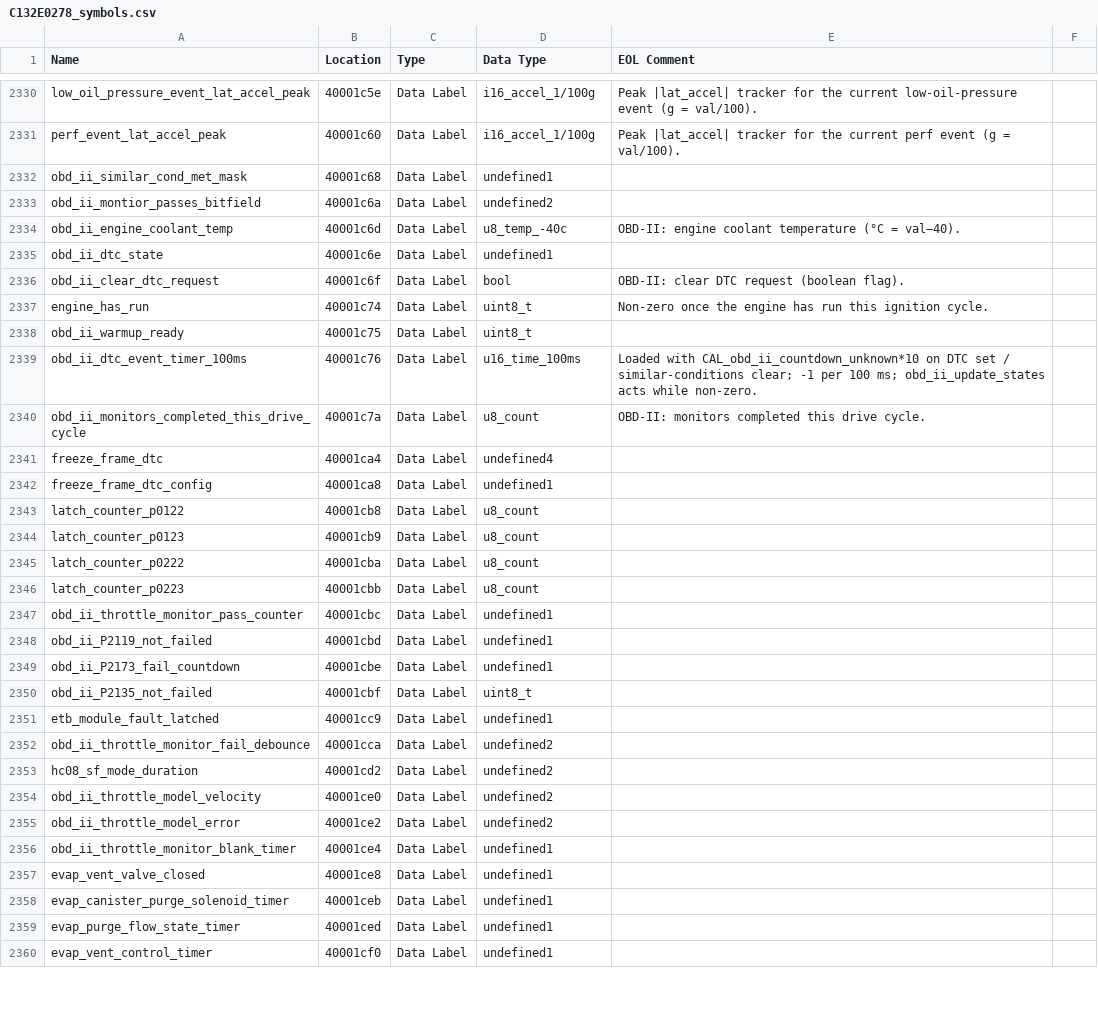
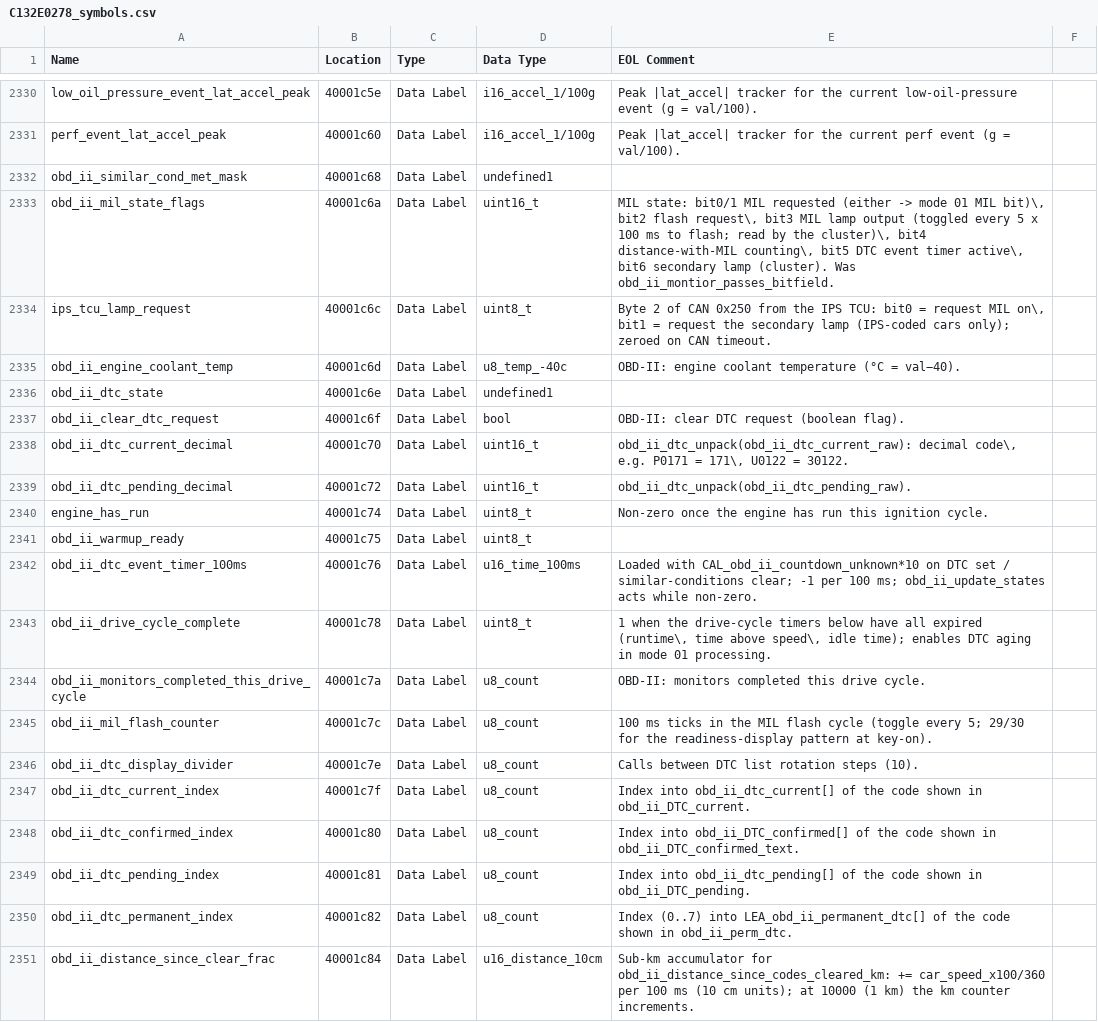
Before and after one commit to donour/LotusECU-T4e, a CSV file: disassembly/evora/C132E0278/C132E0278_symbols.csv, drawn as a sheet; only a part is shown, gaps mark what is left out; the shorter side is filled out with more unchanged rows; removed rows and columns are numbered as before the commit, all else as after; the diff covers the shown part only; the diff names each change by its address in the sheet, - before the commit and + after, or states it on an @@ line.

```diff
--- a/disassembly/evora/C132E0278/C132E0278_symbols.csv
+++ b/disassembly/evora/C132E0278/C132E0278_symbols.csv
-row 2333: obd_ii_montior_passes_bitfield | 40001c6a | Data Label | undefined2
+row 2333: obd_ii_mil_state_flags | 40001c6a | Data Label | uint16_t | MIL state: bit0/1 MIL requested (either -> mode 01 MIL bit)\, bit2 flash request\, bit3 MIL lamp output (toggled every 5 x 100 ms to flash; read by the cluster)\, bit4 distance-with-MIL counting\, bit5 DTC event timer active\, bit6 secondary lamp (cluster). Was obd_ii_montior_passes_bitfield.
+row 2334: ips_tcu_lamp_request | 40001c6c | Data Label | uint8_t | Byte 2 of CAN 0x250 from the IPS TCU: bit0 = request MIL on\, bit1 = request the secondary lamp (IPS-coded cars only); zeroed on CAN timeout.
+row 2338: obd_ii_dtc_current_decimal | 40001c70 | Data Label | uint16_t | obd_ii_dtc_unpack(obd_ii_dtc_current_raw): decimal code\, e.g. P0171 = 171\, U0122 = 30122.
+row 2339: obd_ii_dtc_pending_decimal | 40001c72 | Data Label | uint16_t | obd_ii_dtc_unpack(obd_ii_dtc_pending_raw).
+row 2343: obd_ii_drive_cycle_complete | 40001c78 | Data Label | uint8_t | 1 when the drive-cycle timers below have all expired (runtime\, time above speed\, idle time); enables DTC aging in mode 01 processing.
+row 2345: obd_ii_mil_flash_counter | 40001c7c | Data Label | u8_count | 100 ms ticks in the MIL flash cycle (toggle every 5; 29/30 for the readiness-display pattern at key-on).
+row 2346: obd_ii_dtc_display_divider | 40001c7e | Data Label | u8_count | Calls between DTC list rotation steps (10).
+row 2347: obd_ii_dtc_current_index | 40001c7f | Data Label | u8_count | Index into obd_ii_dtc_current[] of the code shown in obd_ii_DTC_current.
+row 2348: obd_ii_dtc_confirmed_index | 40001c80 | Data Label | u8_count | Index into obd_ii_DTC_confirmed[] of the code shown in obd_ii_DTC_confirmed_text.
+row 2349: obd_ii_dtc_pending_index | 40001c81 | Data Label | u8_count | Index into obd_ii_dtc_pending[] of the code shown in obd_ii_DTC_pending.
+row 2350: obd_ii_dtc_permanent_index | 40001c82 | Data Label | u8_count | Index (0..7) into LEA_obd_ii_permanent_dtc[] of the code shown in obd_ii_perm_dtc.
+row 2351: obd_ii_distance_since_clear_frac | 40001c84 | Data Label | u16_distance_10cm | Sub-km accumulator for obd_ii_distance_since_codes_cleared_km: += car_speed_x100/360 per 100 ms (10 cm units); at 10000 (1 km) the km counter increments.
```
Also changed, not shown: 11 added rows and 3 edited cells elsewhere in this file, 2 other files.
